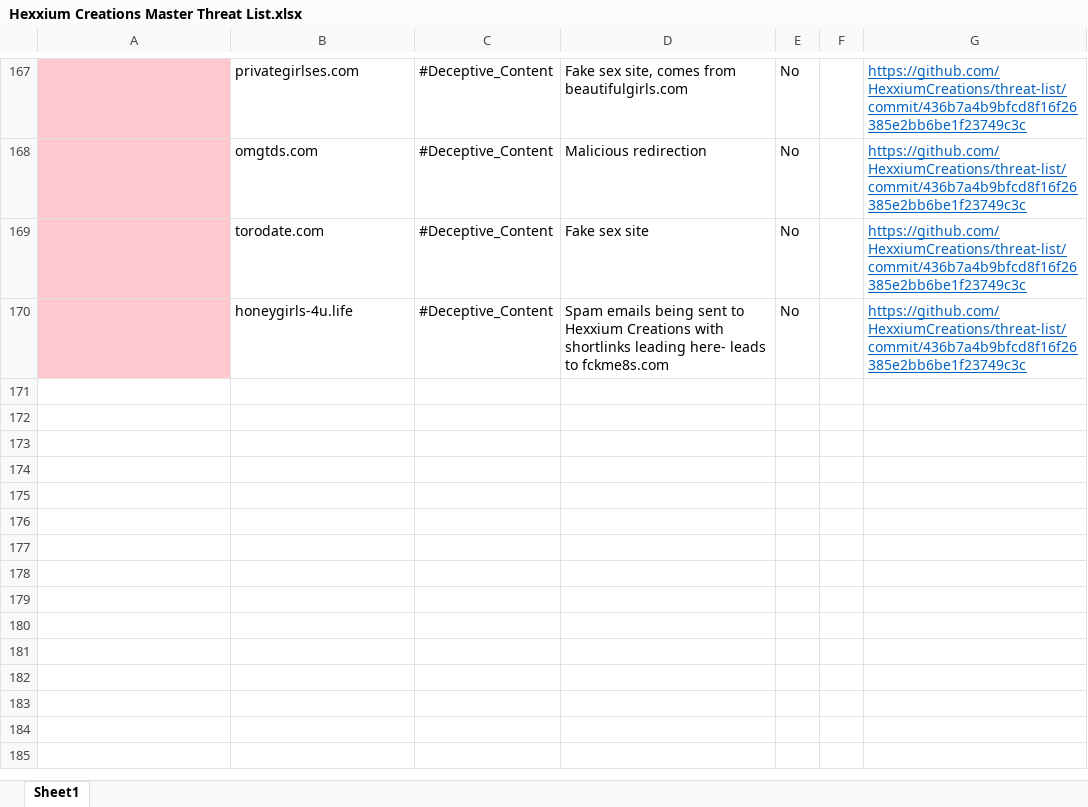
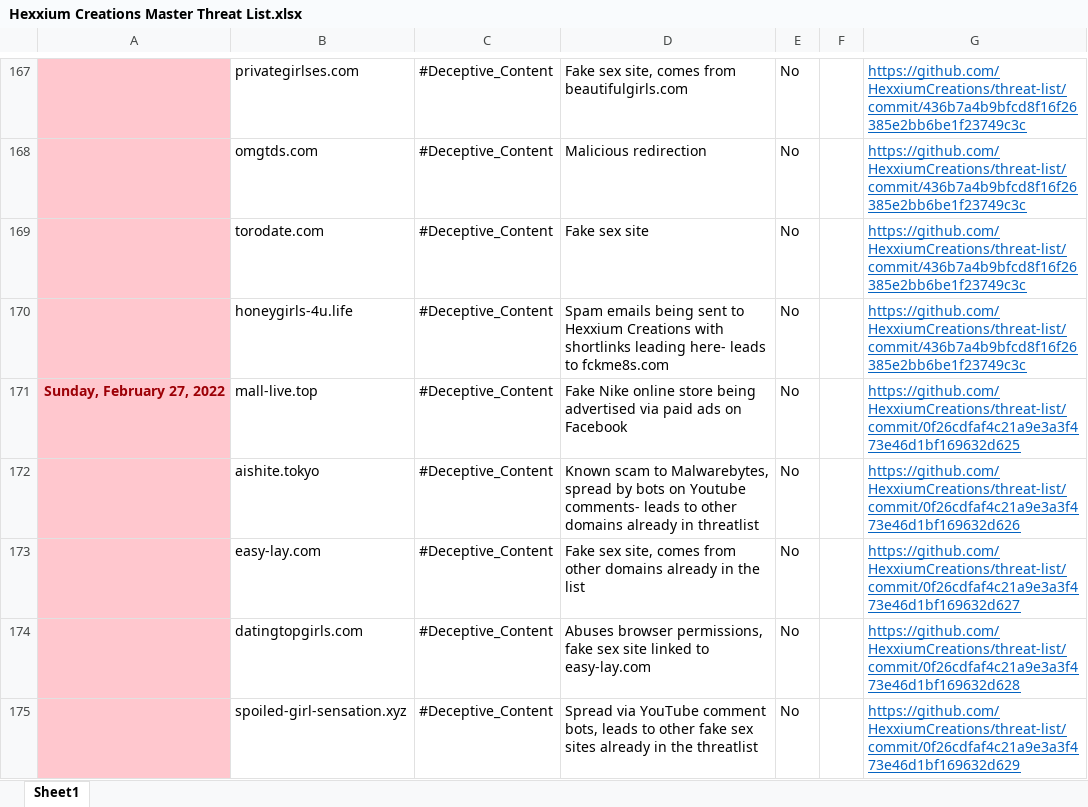
Before and after one commit to HexxiumCreations/threat-list, an Excel workbook: Hexxium Creations Master Threat List.xlsx, sheet Sheet1, drawn as a sheet; only a part is shown, gaps mark what is left out; values as stored, in another font and other column widths than the file's, no borders; the diff names each change by its address in the sheet, - before the commit and + after, or states it on an @@ line.

Commit message:
Update 2/27/22
Updates threat tracker

```diff
--- a/Hexxium Creations Master Threat List.xlsx (sheet Sheet1)
+++ b/Hexxium Creations Master Threat List.xlsx (sheet Sheet1)
+row 171: Sunday, February 27, 2022 | mall-live.top | #Deceptive_Content | Fake Nike online store being advertised via paid ads on Facebook | No |  | https://github.com/HexxiumCreations/threat-list/commit/0f26cdfaf4c21a9e3a3f473e46d1bf169632d625
+row 172:  | aishite.tokyo | #Deceptive_Content | Known scam to Malwarebytes, spread by bots on Youtube comments- leads to other domains already in threatlist | No |  | https://github.com/HexxiumCreations/threat-list/commit/0f26cdfaf4c21a9e3a3f473e46d1bf169632d626
+row 173:  | easy-lay.com | #Deceptive_Content | Fake sex site, comes from other domains already in the list | No |  | https://github.com/HexxiumCreations/threat-list/commit/0f26cdfaf4c21a9e3a3f473e46d1bf169632d627
+row 174:  | datingtopgirls.com | #Deceptive_Content | Abuses browser permissions, fake sex site linked to easy-lay.com | No |  | https://github.com/HexxiumCreations/threat-list/commit/0f26cdfaf4c21a9e3a3f473e46d1bf169632d628
+row 175:  | spoiled-girl-sensation.xyz | #Deceptive_Content | Spread via YouTube comment bots, leads to other fake sex sites already in the threatlist | No |  | https://github.com/HexxiumCreations/threat-list/commit/0f26cdfaf4c21a9e3a3f473e46d1bf169632d629
```
